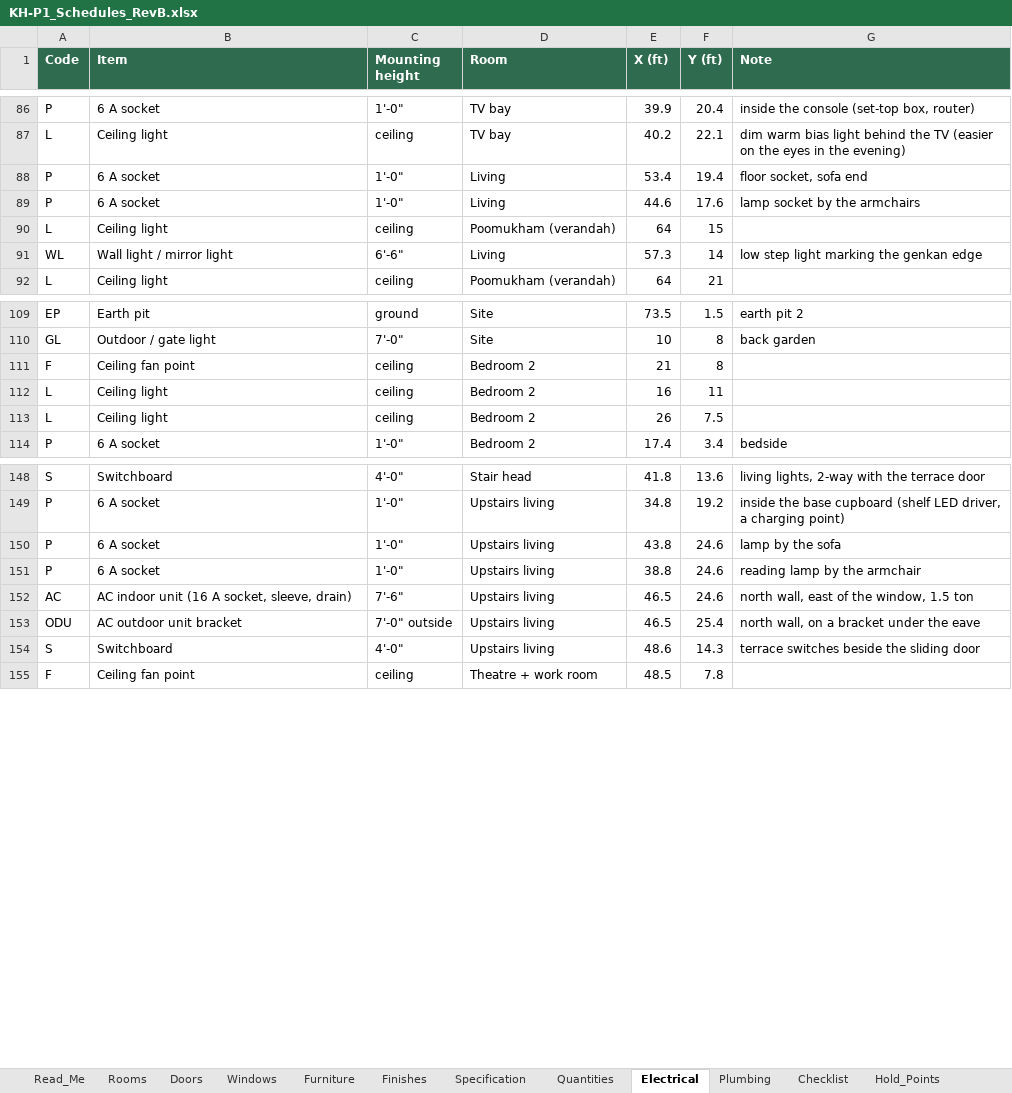
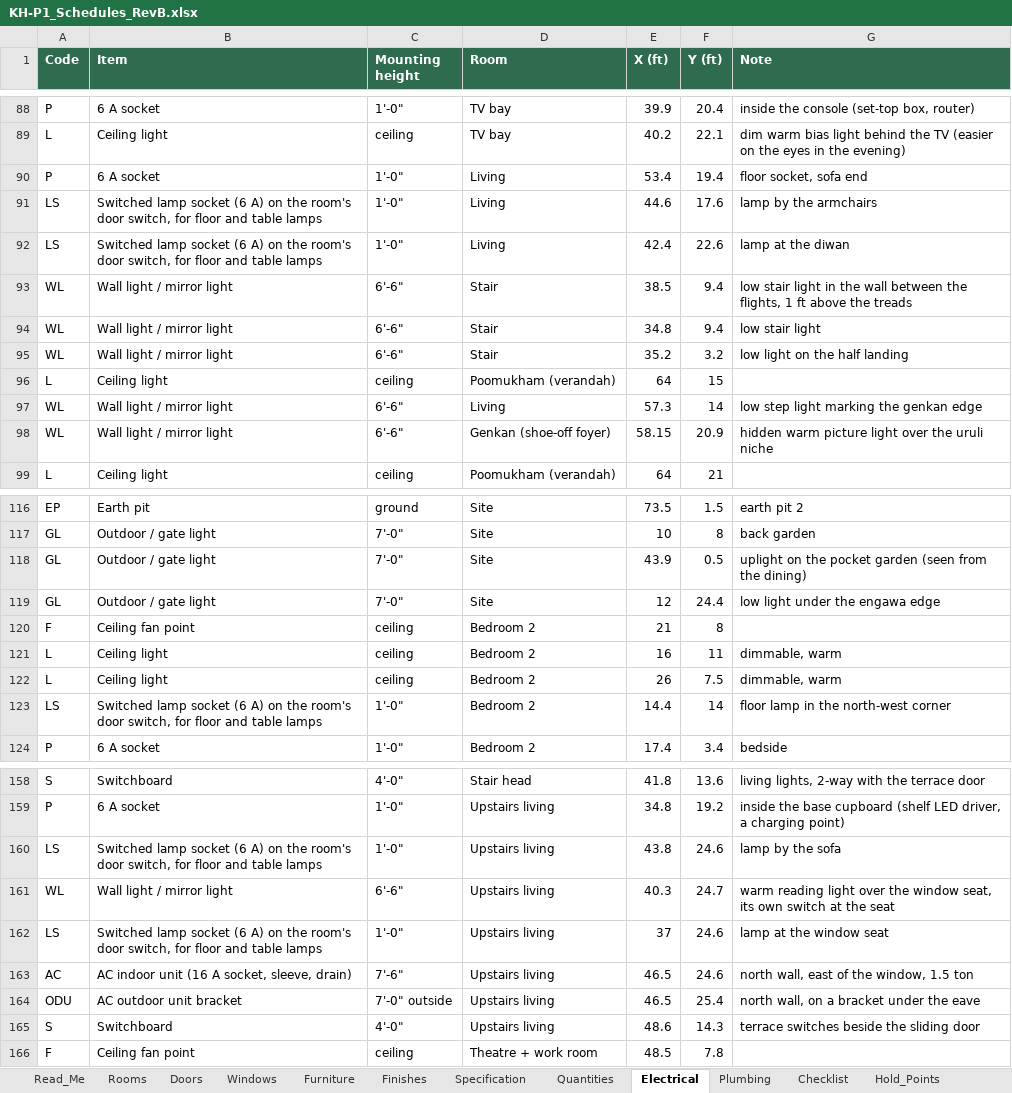
Before and after one commit to tilak-puli/House-plan, an Excel workbook: 03_Schedules/KH-P1_Schedules_RevB.xlsx, sheet Electrical, drawn as a sheet; only a part is shown, gaps mark what is left out; values as stored, in another font and other column widths than the file's, no borders; removed rows and columns are numbered as before the commit, all else as after; the diff covers the shown part only; the diff names each change by its address in the sheet, - before the commit and + after, or states it on an @@ line.

```diff
--- a/03_Schedules/KH-P1_Schedules_RevB.xlsx (sheet Electrical)
+++ b/03_Schedules/KH-P1_Schedules_RevB.xlsx (sheet Electrical)
-A91 (Code): P
+A91 (Code): LS
-B91 (Item): 6 A socket
+B91 (Item): Switched lamp socket (6 A) on the room's door switch, for floor and table lamps
-G91 (Note): lamp socket by the armchairs
+G91 (Note): lamp by the armchairs
+row 92: LS | Switched lamp socket (6 A) on the room's door switch, for floor and table lamps | 1'-0" | Living | 42.4 | 22.6 | lamp at the diwan
+row 93: WL | Wall light / mirror light | 6'-6" | Stair | 38.5 | 9.4 | low stair light in the wall between the flights, 1 ft above the treads
+row 94: WL | Wall light / mirror light | 6'-6" | Stair | 34.8 | 9.4 | low stair light
+row 95: WL | Wall light / mirror light | 6'-6" | Stair | 35.2 | 3.2 | low light on the half landing
+row 98: WL | Wall light / mirror light | 6'-6" | Genkan (shoe-off foyer) | 58.15 | 20.9 | hidden warm picture light over the uruli niche
+row 118: GL | Outdoor / gate light | 7'-0" | Site | 43.9 | 0.5 | uplight on the pocket garden (seen from the dining)
+row 119: GL | Outdoor / gate light | 7'-0" | Site | 12 | 24.4 | low light under the engawa edge
-G121:G122 (Note): (empty)
+G121:G122 (Note): dimmable, warm
+row 123: LS | Switched lamp socket (6 A) on the room's door switch, for floor and table lamps | 1'-0" | Bedroom 2 | 14.4 | 14 | floor lamp in the north-west corner
-A160 (Code): P
+A160 (Code): LS
-B160 (Item): 6 A socket
+B160 (Item): Switched lamp socket (6 A) on the room's door switch, for floor and table lamps
-row 151: P | 6 A socket | 1'-0" | Upstairs living | 38.8 | 24.6 | reading lamp by the armchair
+row 161: WL | Wall light / mirror light | 6'-6" | Upstairs living | 40.3 | 24.7 | warm reading light over the window seat, its own switch at the seat
+row 162: LS | Switched lamp socket (6 A) on the room's door switch, for floor and table lamps | 1'-0" | Upstairs living | 37 | 24.6 | lamp at the window seat
```
Also changed, not shown: 2 added rows and 4 edited cells elsewhere in this sheet, sheet Furniture, sheet Plumbing, sheet Decisions, sheet Finishes, sheet Doors, sheet Windows, 6 other files.
